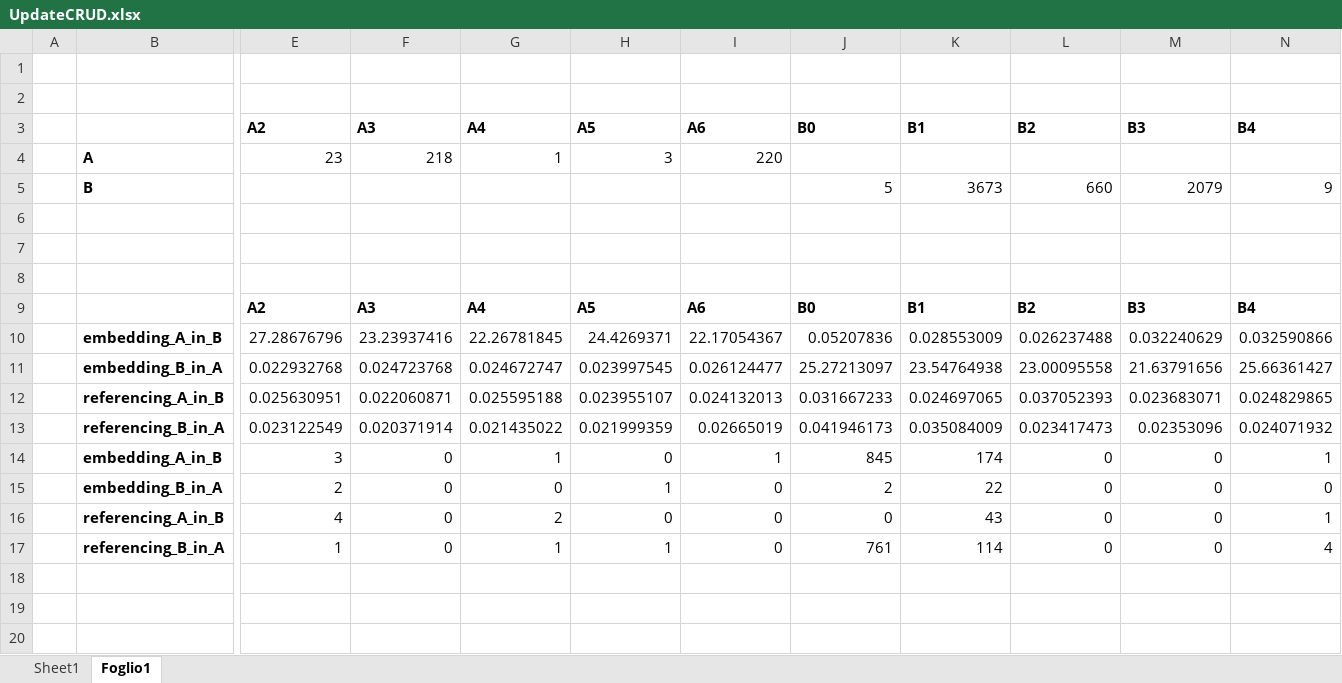
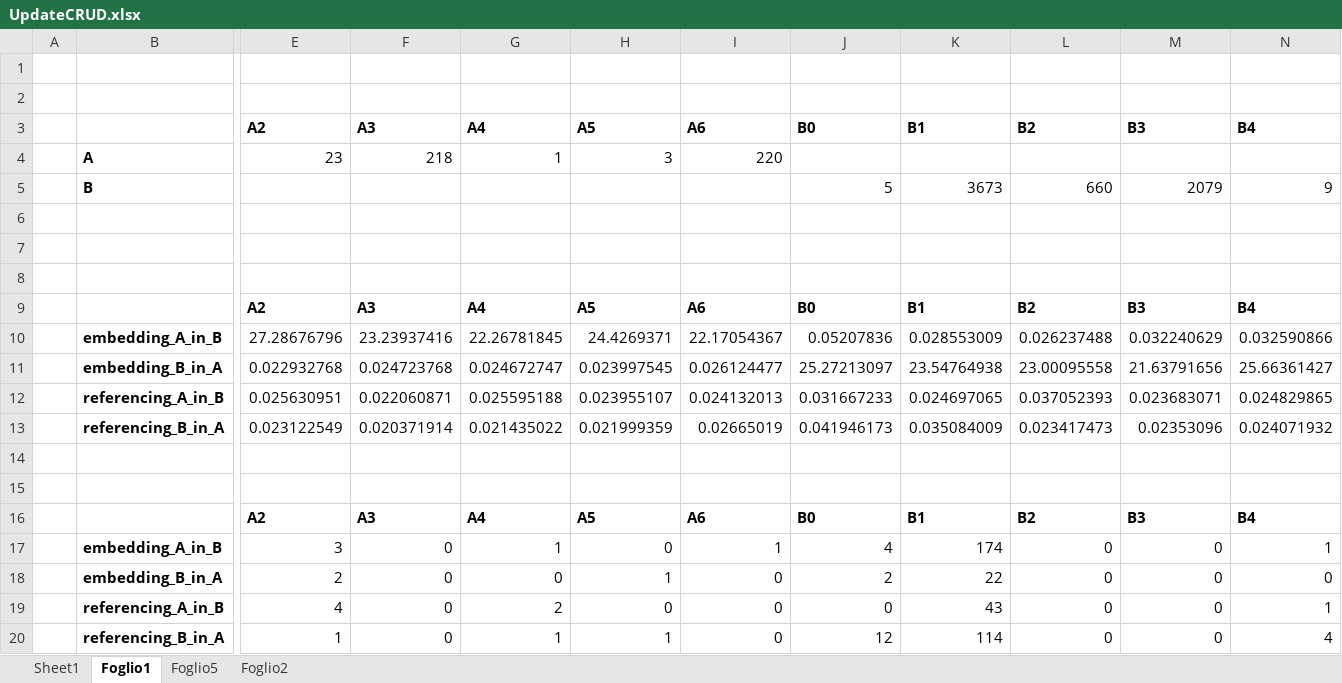
Before and after one commit to mega2799/Tirocinio-Unibo, an Excel workbook: UpdateCRUD.xlsx, sheet Foglio1, drawn as a sheet; only a part is shown, gaps mark what is left out; values as stored, in another font and other column widths than the file's, no borders; addresses are those after the commit; rows hold the shown columns only; the diff names each change by its address in the sheet, - before the commit and + after, or states it on an @@ line.

```diff
--- a/UpdateCRUD.xlsx (sheet Foglio1)
+++ b/UpdateCRUD.xlsx (sheet Foglio1)
+sheet tab: Foglio5
+sheet tab: Foglio2
+row 14: (empty)
+row 15: (empty)
+row 16:  |  | A2 | A3 | A4 | A5 | A6 | B0 | B1 | B2 | B3 | B4
-J17 (B0): 845
+J17 (B0): 4
-J20 (B0): 761
+J20 (B0): 12
```
Also changed, not shown: charts or pictures, MongoDB/CRUD/MongoDBStatCRUD (copy).xlsx, Oracle/OracleStat.xlsx, 31 other files.
